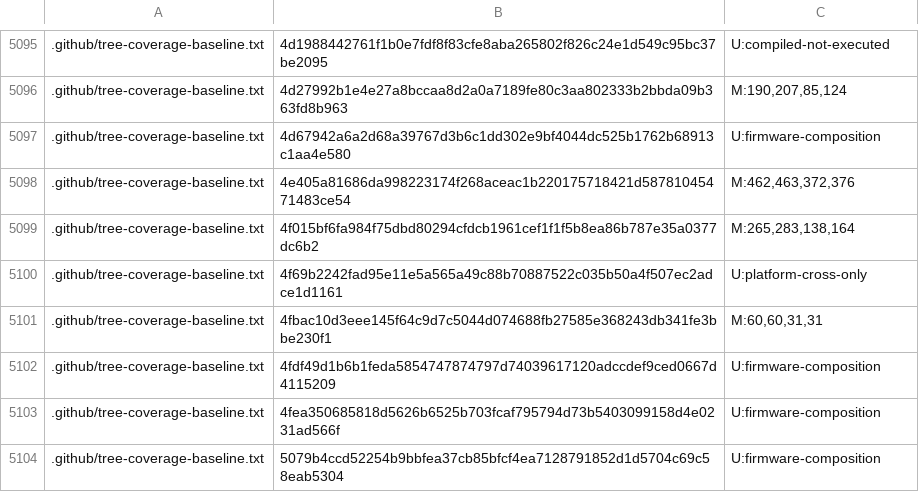
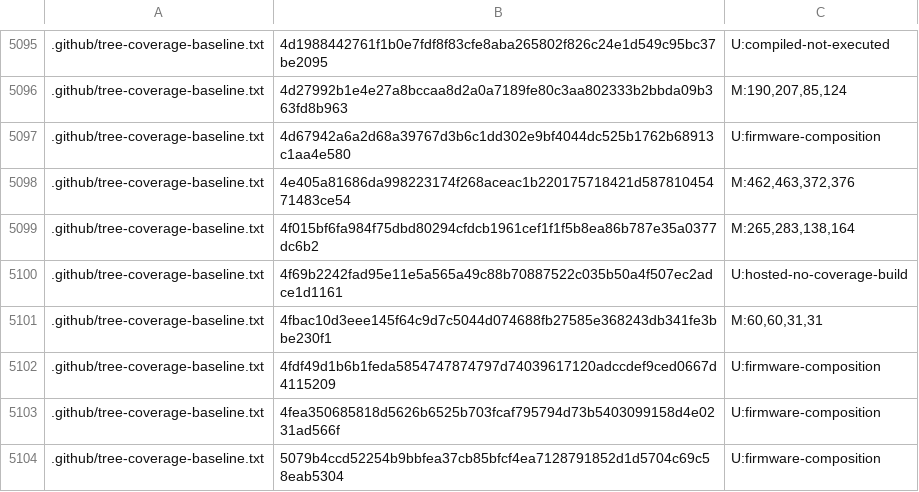
Before and after one commit to bsikar/ra8-firmware, a TSV file: .github/suppression-debt-ceilings.tsv, drawn as a sheet; only a part is shown, gaps mark what is left out.

Commit message:
ci(coverage): re-pin the reflow row to its derived class (#844)
`apps/shared_libs/reflow/v2/src/reflow_v2.cpp` carried
`UNMEASURED platform-cross-only` in `.github/tree-coverage-baseline.txt`
because the hand-written `PLATFORM_CROSS_ONLY_UNITS` table said so. The
previous slice grounded that table against the measurement listfiles and
the tree refuted the row: `tests/cmake/library_sources.cmake` compiles the
unit into the `host-tests` project under `REFLOW_USE_LITEHTML=ON`, where
`tests/cmake/tests_crypto.cmake` builds and registers `test_reflow_v2`.
One option flip measures it, which is `hosted-no-coverage-build`, not a
platform constraint.

Direction: make the claim match what the tree measures. The row moves to
`hosted-no-coverage-build`, the override table is emptied so every live
reason class is derived again, and `structural_reason` now honours a
future override only in the `CROSS_ONLY_GROUNDED` state.

Nothing is weakened: `hosted-no-coverage-build` is the debt class, and the
unit stays UNMEASURED either way. The per-key ceiling in
`.github/suppression-debt-ceilings.tsv` reads any UNMEASURED class change
as growth, so the ceiling row moves in this same commit and
`CEILING_LEDGER_SHA256` is re-pinned from dcfbe6ff to 0412daf5. Emptying
the table drops one checker-scope value, so the audited scope census is
re-frozen from 3834 to 3833 with `suppression_checker_scope.py --update`.
Both sign-offs are recorded against Brighton's standing approval for
coverage-baseline and checker-scope re-pins.

```diff
--- a/.github/suppression-debt-ceilings.tsv
+++ b/.github/suppression-debt-ceilings.tsv
@@ -5099,3 +5099,3 @@
 .github/tree-coverage-baseline.txt	4f015bf6fa984f75dbd80294cfdcb1961cef1f1f5b8ea86b787e35a0377dc6b2	M:265,283,138,164
-.github/tree-coverage-baseline.txt	4f69b2242fad95e11e5a565a49c88b70887522c035b50a4f507ec2adce1d1161	U:platform-cross-only
+.github/tree-coverage-baseline.txt	4f69b2242fad95e11e5a565a49c88b70887522c035b50a4f507ec2adce1d1161	U:hosted-no-coverage-build
 .github/tree-coverage-baseline.txt	4fbac10d3eee145f64c9d7c5044d074688fb27585e368243db341fe3bbe230f1	M:60,60,31,31
```
Also changed, not shown: 5 other files.
